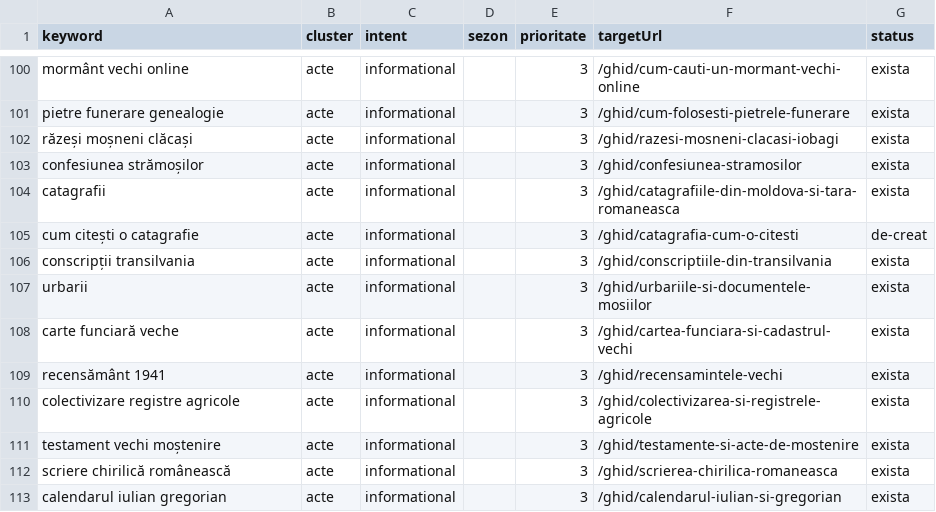
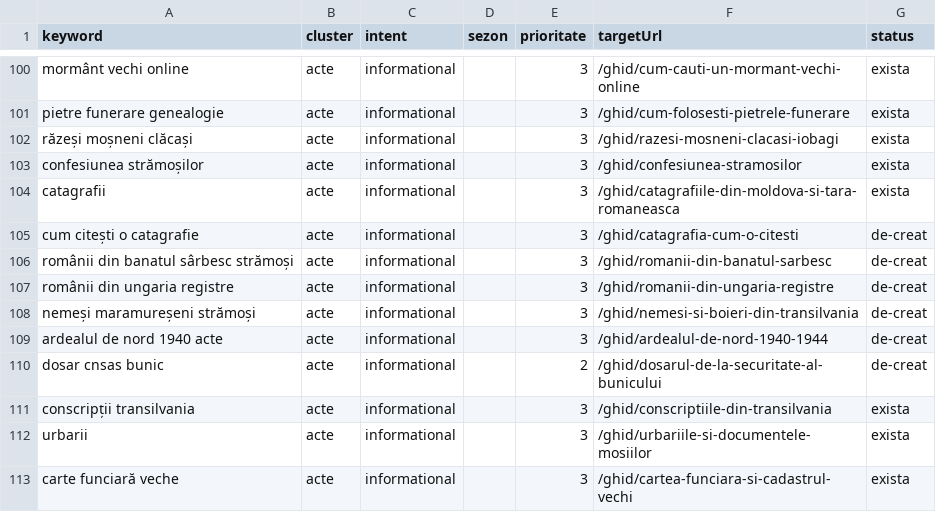
Before and after one commit to DanielIgna/cartea-neamului, a CSV file: src/data/seo-keywords.csv, drawn as a sheet; only a part is shown, gaps mark what is left out; the shorter side is filled out with more unchanged rows.

```diff
--- a/src/data/seo-keywords.csv
+++ b/src/data/seo-keywords.csv
@@ -105,2 +105,7 @@ catagrafii,acte,informational,,3,/ghid/catagrafiile-din-moldova-si-tara-romaneas
 cum citești o catagrafie,acte,informational,,3,/ghid/catagrafia-cum-o-citesti,de-creat
+românii din banatul sârbesc strămoși,acte,informational,,3,/ghid/romanii-din-banatul-sarbesc,de-creat
+românii din ungaria registre,acte,informational,,3,/ghid/romanii-din-ungaria-registre,de-creat
+nemeși maramureșeni strămoși,acte,informational,,3,/ghid/nemesi-si-boieri-din-transilvania,de-creat
+ardealul de nord 1940 acte,acte,informational,,3,/ghid/ardealul-de-nord-1940-1944,de-creat
+dosar cnsas bunic,acte,informational,,2,/ghid/dosarul-de-la-securitate-al-bunicului,de-creat
 conscripții transilvania,acte,informational,,3,/ghid/conscriptiile-din-transilvania,exista
```
Also changed, not shown: 7 other files.
